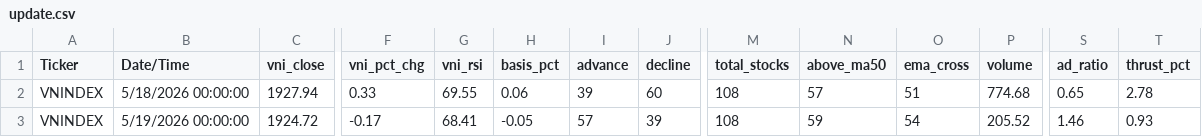
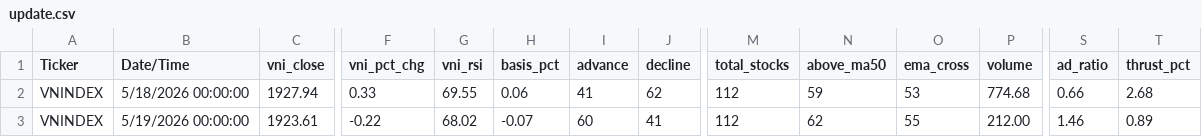
Before and after one commit to gmdauminhtoan-sys/vn-fear-greed, a CSV file: csv/update.csv, drawn as a sheet; only a part is shown, gaps mark what is left out; the diff covers the shown part only; the diff names each change by its address in the sheet, - before the commit and + after, or states it on an @@ line.

Commit message:
update: market data 2026-19-Tue 05

```diff
--- a/csv/update.csv
+++ b/csv/update.csv
-I2 (advance): 39
+I2 (advance): 41
-J2 (decline): 60
+J2 (decline): 62
-M2:M3 (total_stocks): 108
+M2:M3 (total_stocks): 112
-N2 (above_ma50): 57
+N2 (above_ma50): 59
-O2 (ema_cross): 51
+O2 (ema_cross): 53
-S2 (ad_ratio): 0.65
+S2 (ad_ratio): 0.66
-T2 (thrust_pct): 2.78
+T2 (thrust_pct): 2.68
-C3 (vni_close): 1924.72
+C3 (vni_close): 1923.61
-F3 (vni_pct_chg): -0.17
+F3 (vni_pct_chg): -0.22
-G3 (vni_rsi): 68.41
+G3 (vni_rsi): 68.02
-H3 (basis_pct): -0.05
+H3 (basis_pct): -0.07
-I3 (advance): 57
+I3 (advance): 60
-J3 (decline): 39
+J3 (decline): 41
-N3 (above_ma50): 59
+N3 (above_ma50): 62
-O3 (ema_cross): 54
+O3 (ema_cross): 55
-P3 (volume): 205.52
+P3 (volume): 212.00
-T3 (thrust_pct): 0.93
+T3 (thrust_pct): 0.89
```
Also changed, not shown: 1 edited cell elsewhere in this file.
